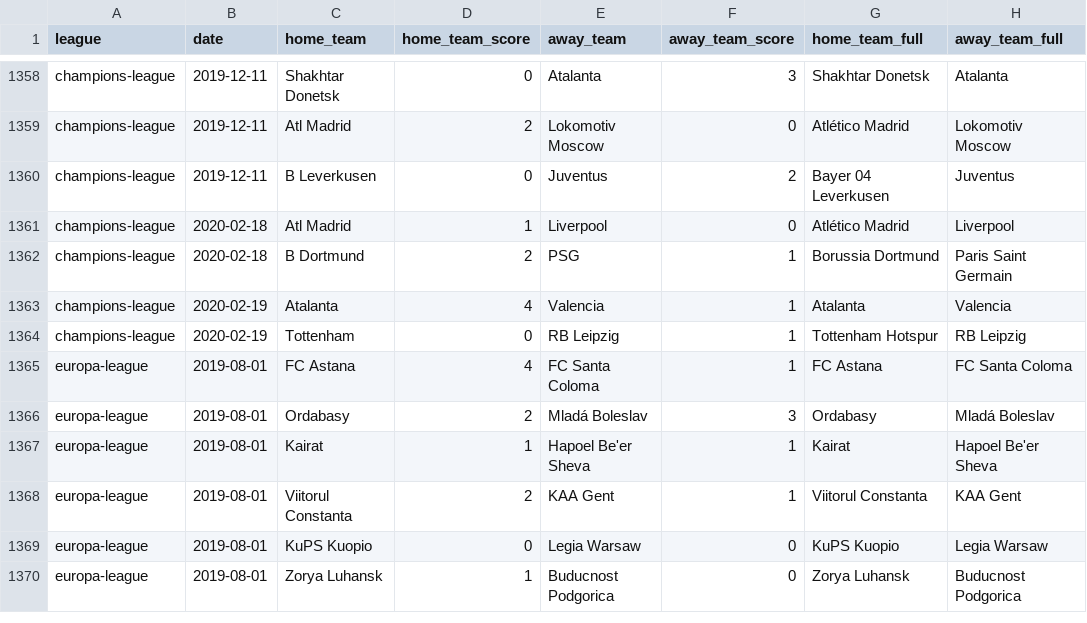
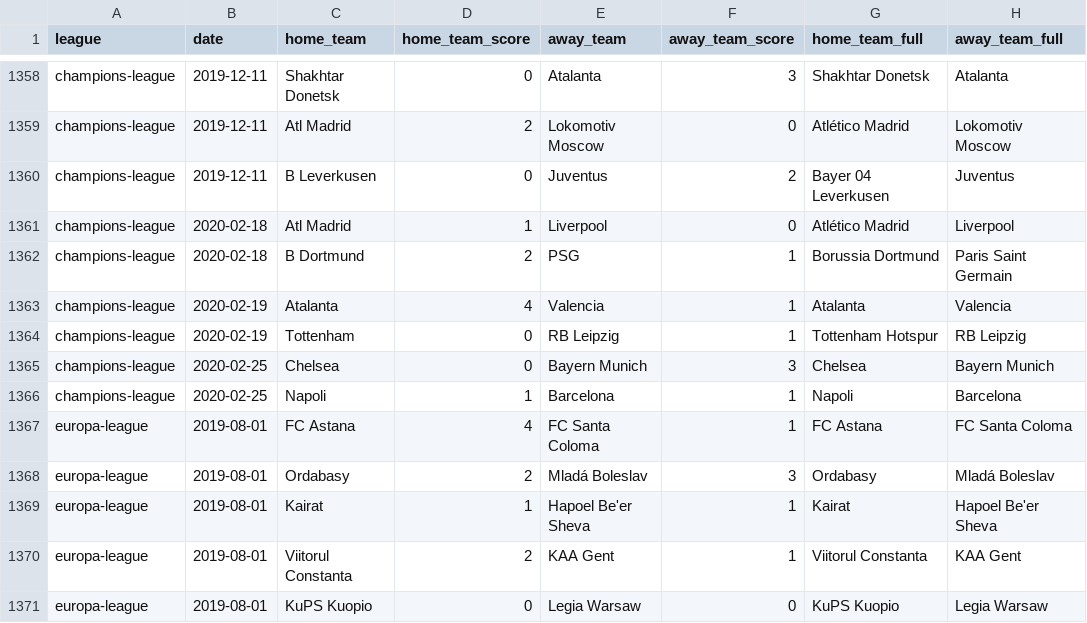
Before and after one commit to shawenyao/Who-is-number-1, a CSV file: data/football_2019_2020.csv, drawn as a sheet; only a part is shown, gaps mark what is left out; the shorter side is filled out with more unchanged rows; the diff names each change by its address in the sheet, - before the commit and + after, or states it on an @@ line.

Commit message:
Update football_2019_2020.csv

```diff
--- a/data/football_2019_2020.csv
+++ b/data/football_2019_2020.csv
+row 1365: champions-league | 2020-02-25 | Chelsea | 0 | Bayern Munich | 3 | Chelsea | Bayern Munich
+row 1366: champions-league | 2020-02-25 | Napoli | 1 | Barcelona | 1 | Napoli | Barcelona
```
